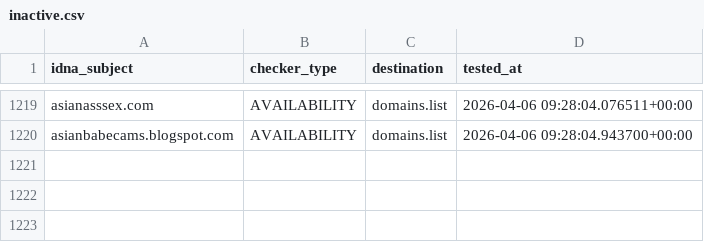
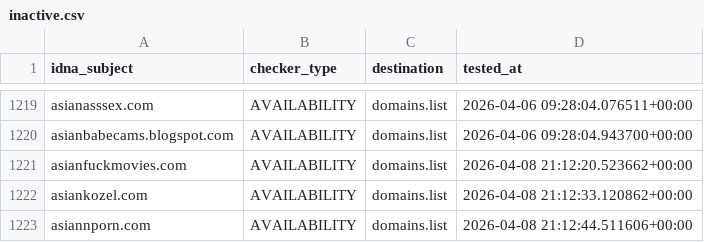
Before and after one commit to Ultimate-Hosts-Blacklist/smed79_blacklist_nsfw, a CSV file: .pyfunceble/inactive.csv, drawn as a sheet; only a part is shown, gaps mark what is left out; the diff names each change by its address in the sheet, - before the commit and + after, or states it on an @@ line.

```diff
--- a/.pyfunceble/inactive.csv
+++ b/.pyfunceble/inactive.csv
+row 1221: asianfuckmovies.com | AVAILABILITY | domains.list | 2026-04-08 21:12:20.523662+00:00
+row 1222: asiankozel.com | AVAILABILITY | domains.list | 2026-04-08 21:12:33.120862+00:00
+row 1223: asiannporn.com | AVAILABILITY | domains.list | 2026-04-08 21:12:44.511606+00:00
```
Also changed, not shown: 14 other files.
